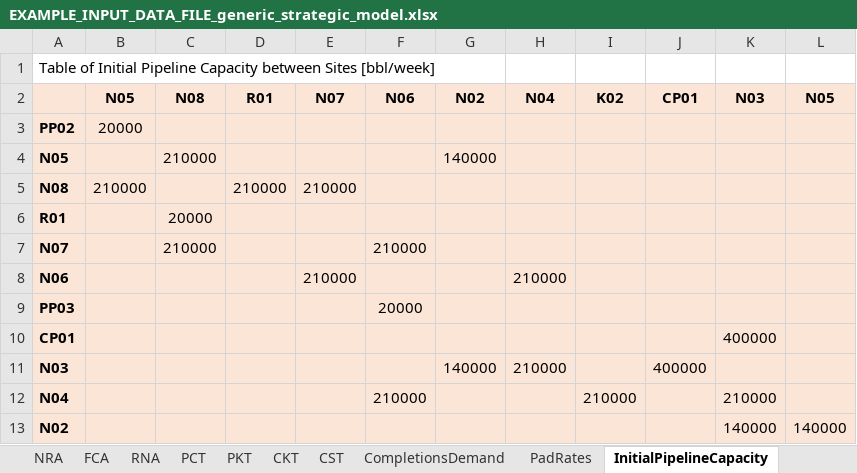
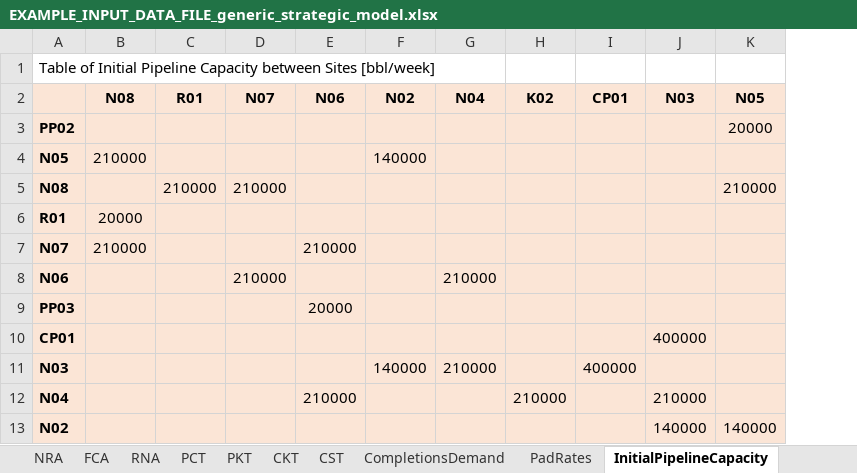
Before and after one commit to project-pareto/project-pareto, an Excel workbook: pareto/case_studies/EXAMPLE_INPUT_DATA_FILE_generic_strategic_model.xlsx, sheet InitialPipelineCapacity, drawn as a sheet; values as stored, in another font and other column widths than the file's, no borders; removed rows and columns are numbered as before the commit, all else as after; the diff names each change by its address in the sheet, - before the commit and + after, or states it on an @@ line.

```diff
--- a/pareto/case_studies/EXAMPLE_INPUT_DATA_FILE_generic_strategic_model.xlsx (sheet InitialPipelineCapacity)
+++ b/pareto/case_studies/EXAMPLE_INPUT_DATA_FILE_generic_strategic_model.xlsx (sheet InitialPipelineCapacity)
-column B (N05), rows 3-5: 20000 |  | 210000
-K3 (N05): (empty)
+K3 (N05): 20000
-K5 (N05): (empty)
+K5 (N05): 210000
```
Also changed, not shown: sheet TruckingTime, 1 other file.
